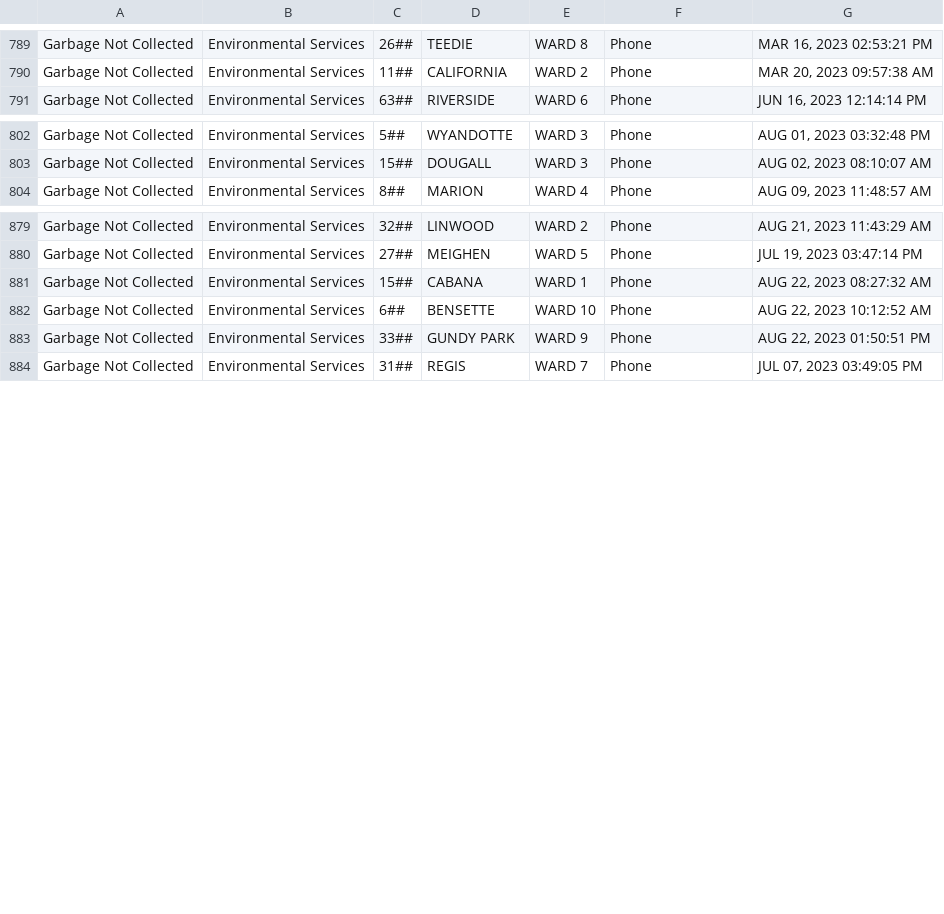
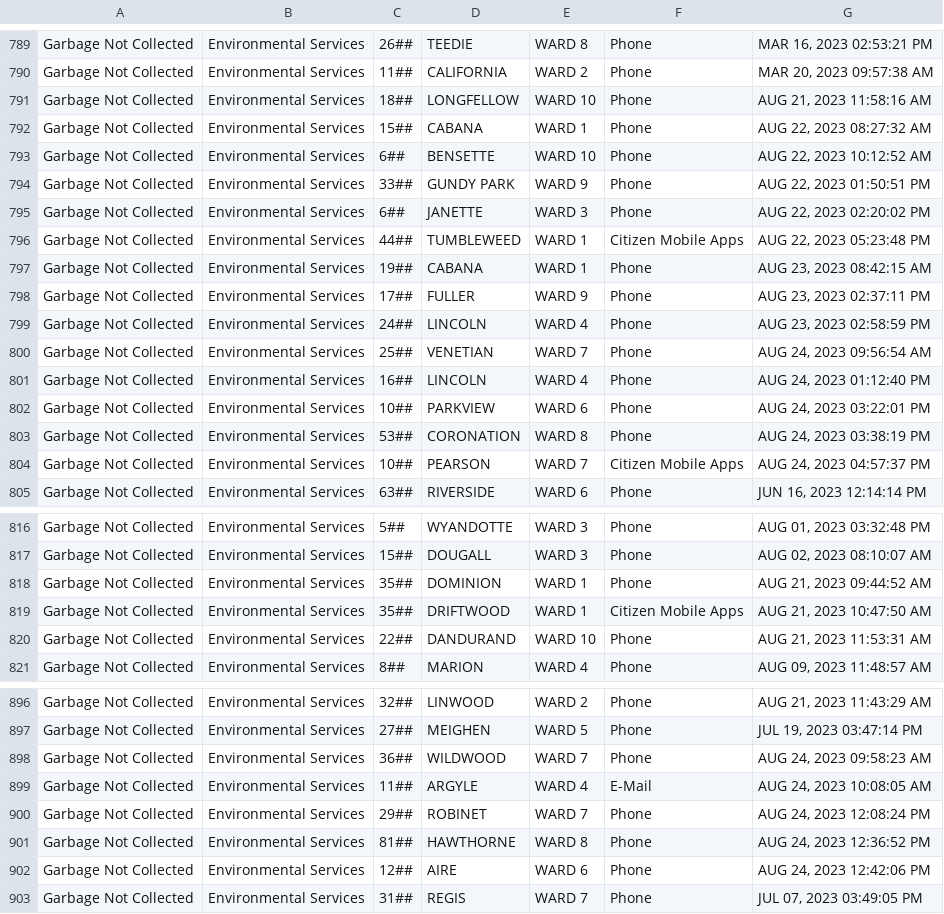
Before and after one commit to dntiontk/windsor-opendata, a CSV file: raw/garbage/Garbage_Not_Collected_YTD.csv, drawn as a sheet; only a part is shown, gaps mark what is left out; addresses are those after the commit; the diff names each change by its address in the sheet, - before the commit and + after, or states it on an @@ line.

```diff
--- a/raw/garbage/Garbage_Not_Collected_YTD.csv
+++ b/raw/garbage/Garbage_Not_Collected_YTD.csv
@@ row 1033 moved to row 791: Garbage Not Collected @@
+row 792: Garbage Not Collected | Environmental Services | 15## | CABANA | WARD 1 | Phone | AUG 22, 2023 08:27:32 AM
+row 793: Garbage Not Collected | Environmental Services | 6## | BENSETTE | WARD 10 | Phone | AUG 22, 2023 10:12:52 AM
+row 794: Garbage Not Collected | Environmental Services | 33## | GUNDY PARK | WARD 9 | Phone | AUG 22, 2023 01:50:51 PM
@@ row 992 moved to row 795: Garbage Not Collected @@
@@ row 993 moved to row 796: Garbage Not Collected @@
@@ row 994 moved to row 797: Garbage Not Collected @@
@@ row 1001 moved to row 798: Garbage Not Collected @@
@@ row 1002 moved to row 799: Garbage Not Collected @@
+row 800: Garbage Not Collected | Environmental Services | 25## | VENETIAN | WARD 7 | Phone | AUG 24, 2023 09:56:54 AM
+row 801: Garbage Not Collected | Environmental Services | 16## | LINCOLN | WARD 4 | Phone | AUG 24, 2023 01:12:40 PM
+row 802: Garbage Not Collected | Environmental Services | 10## | PARKVIEW | WARD 6 | Phone | AUG 24, 2023 03:22:01 PM
+row 803: Garbage Not Collected | Environmental Services | 53## | CORONATION | WARD 8 | Phone | AUG 24, 2023 03:38:19 PM
+row 804: Garbage Not Collected | Environmental Services | 10## | PEARSON | WARD 7 | Citizen Mobile Apps | AUG 24, 2023 04:57:37 PM
@@ row 1012 moved to row 818: Garbage Not Collected @@
@@ row 1031 moved to row 819: Garbage Not Collected @@
@@ row 1032 moved to row 820: Garbage Not Collected @@
-C898: 15##
+C898: 36##
-D898: CABANA
+D898: WILDWOOD
-E898: WARD 1
+E898: WARD 7
-G898: AUG 22, 2023 08:27:32 AM
+G898: AUG 24, 2023 09:58:23 AM
+row 899: Garbage Not Collected | Environmental Services | 11## | ARGYLE | WARD 4 | E-Mail | AUG 24, 2023 10:08:05 AM
-C900: 6##
+C900: 29##
-D900: BENSETTE
+D900: ROBINET
-E900: WARD 10
+E900: WARD 7
-G900: AUG 22, 2023 10:12:52 AM
+G900: AUG 24, 2023 12:08:24 PM
-C901: 33##
+C901: 81##
-D901: GUNDY PARK
+D901: HAWTHORNE
-E901: WARD 9
+E901: WARD 8
-G901: AUG 22, 2023 01:50:51 PM
+G901: AUG 24, 2023 12:36:52 PM
+row 902: Garbage Not Collected | Environmental Services | 12## | AIRE | WARD 6 | Phone | AUG 24, 2023 12:42:06 PM
```
Also changed, not shown: raw/parks-and-trails/Parks_Maintenance_YTD.csv, raw/roads-and-sidewalks/Road_Maintenance_YTD.csv, 12 other files.
